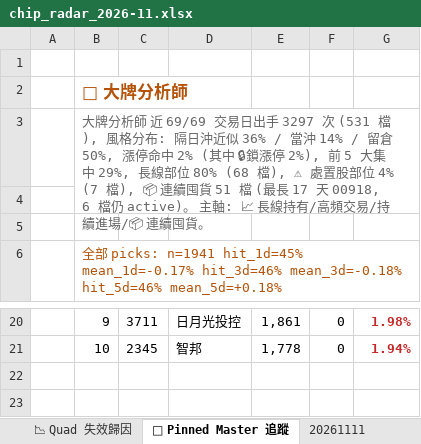
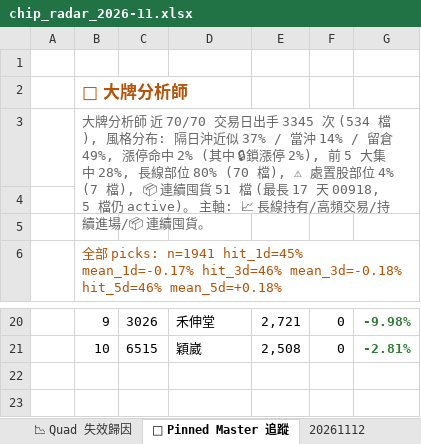
Before and after one commit to EdwardYY1224/CHIP_RADAR_TW, an Excel workbook: data/reports/chip_radar_2026-11.xlsx, sheet 📌 Pinned Master 追蹤, drawn as a sheet; only a part is shown, gaps mark what is left out; values as stored, in another font and other column widths than the file's, no borders; the diff covers the shown part only; the diff names each change by its address in the sheet, - before the commit and + after, or states it on an @@ line.

```diff
--- a/data/reports/chip_radar_2026-11.xlsx (sheet 📌 Pinned Master 追蹤)
+++ b/data/reports/chip_radar_2026-11.xlsx (sheet 📌 Pinned Master 追蹤)
+sheet tab: 20261112
-B3: …師 近 69/69 交易日出手 3297 次 (531 檔), 風格分布: 隔日沖近似 36% / 當沖 14% / 留倉 50%, 漲停命中 2% (其中 🔒鎖漲停 2%), 前 5 大集中 29%, 長線部位 80% (68 檔), ⚠ 處置股部位 4% (7 檔), 📦 連續囤貨 51 檔 (最長 17 天 00918, 6 檔仍 active)…
+B3: …師 近 70/70 交易日出手 3345 次 (534 檔), 風格分布: 隔日沖近似 37% / 當沖 14% / 留倉 49%, 漲停命中 2% (其中 🔒鎖漲停 2%), 前 5 大集中 28%, 長線部位 80% (70 檔), ⚠ 處置股部位 4% (7 檔), 📦 連續囤貨 51 檔 (最長 17 天 00918, 5 檔仍 active)…
-C20: 3711
+C20: 3026
-D20: 日月光投控
+D20: 禾伸堂
-E20: 1,861
+E20: 2,721
-G20:G21 text colour: #C62828
+G20:G21 text colour: #2E7D32
-G20: 1.98%
+G20: -9.98%
-C21: 2345
+C21: 6515
-D21: 智邦
+D21: 穎崴
-E21: 1,778
+E21: 2,508
-G21: 1.94%
+G21: -2.81%
```
Also changed, not shown: 30 edited cells and cell formats elsewhere in this sheet, sheet 📋 今日 Dashboard, sheet 20261111, sheet 📉 Quad 失效歸因, sheet 📱 手機摘要, sheet 📈 Quad 實戰追蹤, data/reports/latest.xlsx, 24 other files.
